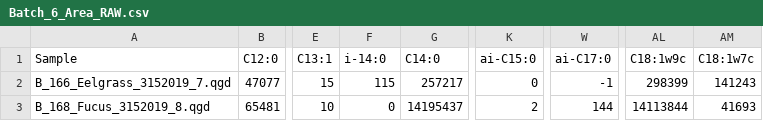
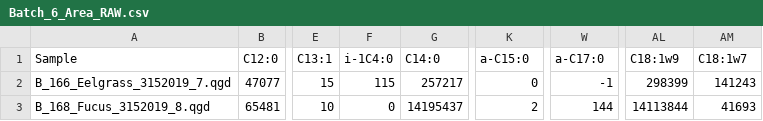
Before and after one commit to APECS-ak/APECS-master-repos, a CSV file: ALL_DATA/Fatty_acid_RAW_data/Batch_6_Area_RAW.csv, drawn as a sheet; only a part is shown, gaps mark what is left out; the diff names each change by its address in the sheet, - before the commit and + after, or states it on an @@ line.

```diff
--- a/ALL_DATA/Fatty_acid_RAW_data/Batch_6_Area_RAW.csv
+++ b/ALL_DATA/Fatty_acid_RAW_data/Batch_6_Area_RAW.csv
-F1: i-14:0
+F1: i-1C4:0
-K1: ai-C15:0
+K1: a-C15:0
-W1: ai-C17:0
+W1: a-C17:0
-AL1: C18:1w9c
+AL1: C18:1w9
-AM1: C18:1w7c
+AM1: C18:1w7
```
Also changed, not shown: ALL_DATA/Fatty_acid_RAW_data/Batch_5_Area_RAW.csv, ALL_DATA/Fatty_acid_RAW_data/Batch_5_Conc_RAW.csv, 1 other file.
